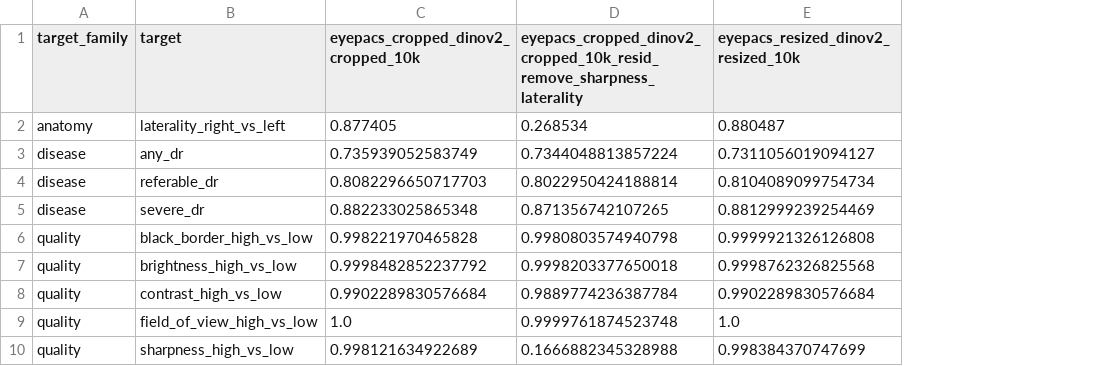
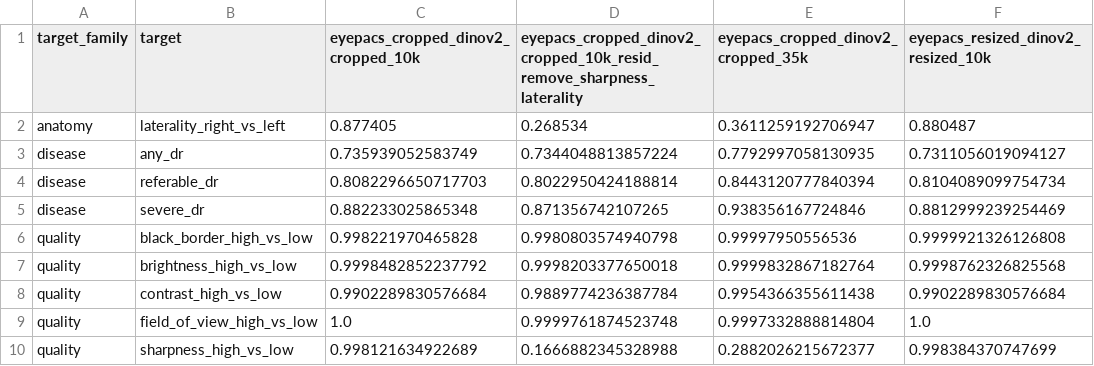
Before and after one commit to MustafaMunir123/retina-representation-interpretability, a CSV file: outputs/tables/probe_comparison.csv, drawn as a sheet; only a part is shown; the diff names each change by its address in the sheet, - before the commit and + after, or states it on an @@ line.

Commit message:
feat(figures): add cosine heatmap and pipeline schematic; regenerate comparison table
Cosine heatmap shows disease-quality direction overlap (|cosine|) for all
six bottleneck types across the three DR severity levels using full 35k
resized embeddings. Pipeline schematic illustrates the end-to-end audit
flow from raw images through frozen DINOv2 to direction analysis outputs.
probe_comparison.csv regenerated to include the cropped_35k column.

Co-Authored-By: aaliyan1230 <aaliyan1230@gmail.com>

```diff
--- a/outputs/tables/probe_comparison.csv
+++ b/outputs/tables/probe_comparison.csv
+column E, rows 1-10: eyepacs_cropped_dinov2_cropped_35k | 0.3611259192706947 | 0.7792997058130935 | 0.8443120777840394 | 0.938356167724846 | 0.99997950556536 | 0.9999832867182764 | 0.9954366355611438 | 0.9997332888814804 | 0.2882026215672377
```
Also changed, not shown: 2 other files.
